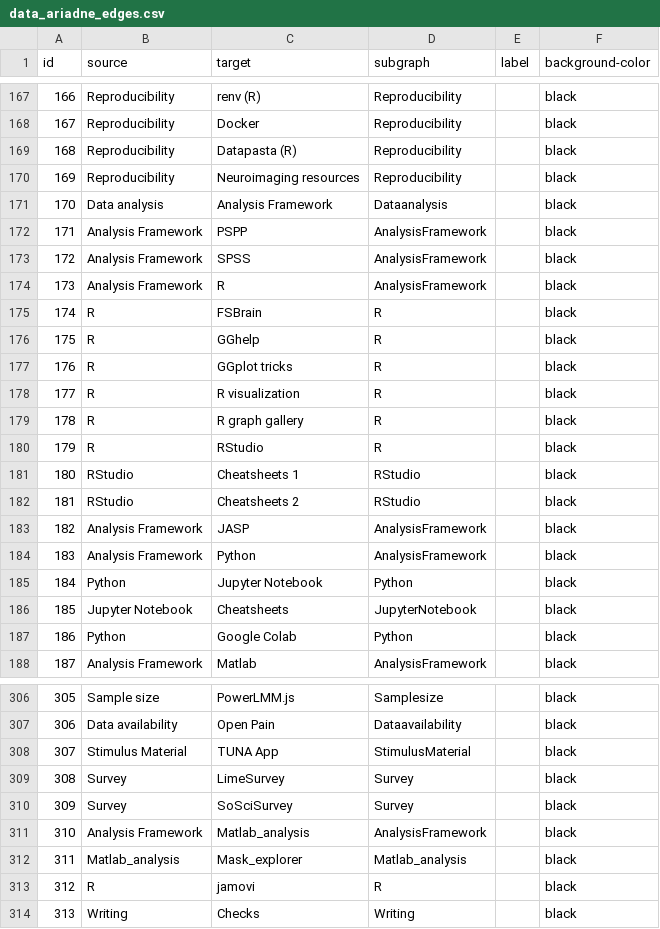
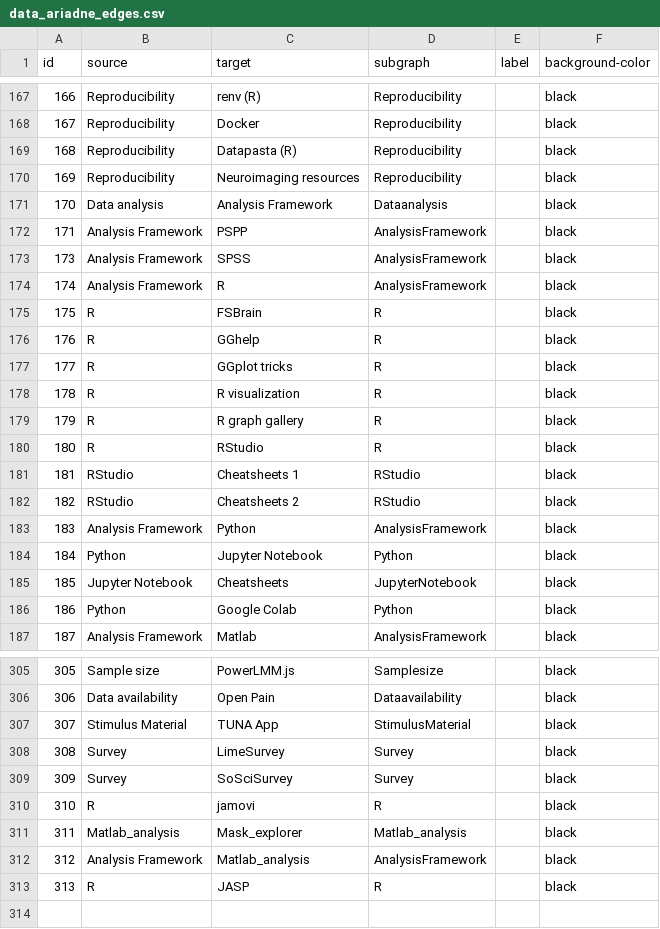
Before and after one commit to IGOR-bioDGPs/ARIADNE, a CSV file: ariadne/data/data_ariadne_edges.csv, drawn as a sheet; only a part is shown, gaps mark what is left out; removed rows and columns are numbered as before the commit, all else as after; the diff names each change by its address in the sheet, - before the commit and + after, or states it on an @@ line.

Commit message:
Update edges and nodes for R, JASP, and jamovi
Reordered and corrected several edges in the data_ariadne_edges.csv to properly associate R, JASP, and jamovi within the Analysis Framework subgraph. Updated data_ariadne_nodes.csv to move JASP under R and added missing details for JASP, ensuring consistency between nodes and edges.

```diff
--- a/ariadne/data/data_ariadne_edges.csv
+++ b/ariadne/data/data_ariadne_edges.csv
@@ column A (id) renumbered between rows 173 and 313 @@
-row 183: 182 | Analysis Framework | JASP | AnalysisFramework |  | black
+row 310: 310 | R | jamovi | R |  | black
@@ row 312 moved to row 311: 311 @@
-C313 (target): jamovi
+C313 (target): JASP
-row 314: 313 | Writing | Checks | Writing |  | black
```
Also changed, not shown: ariadne/data/data_ariadne_nodes.csv.
